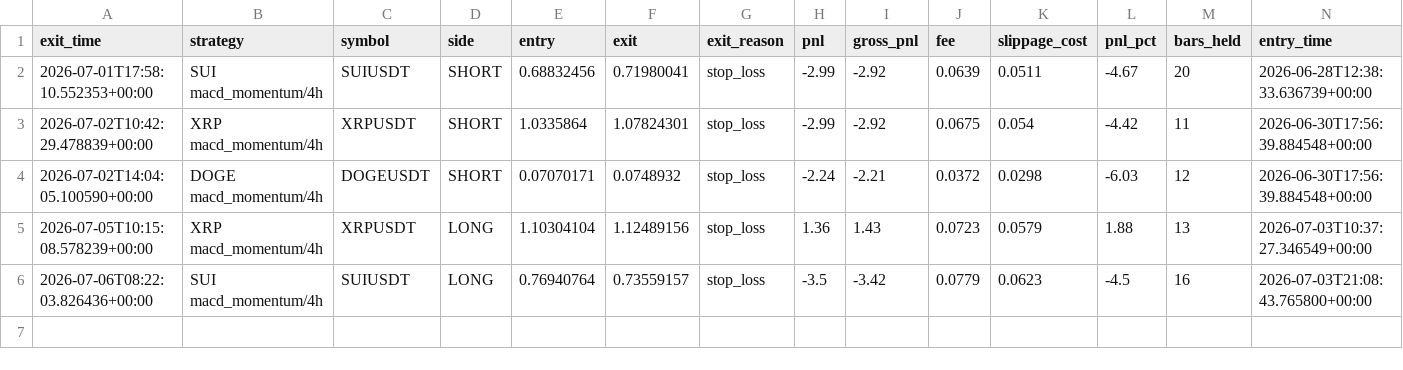
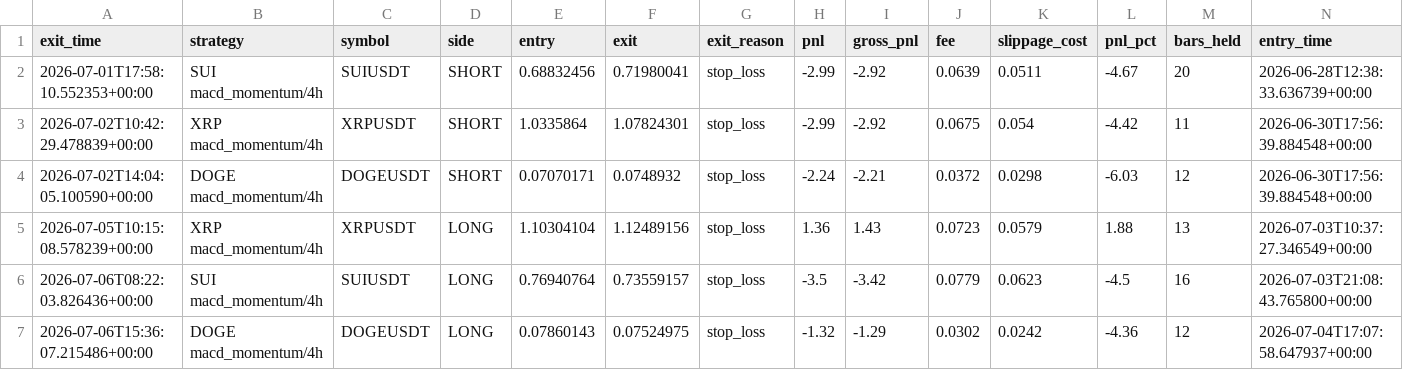
Before and after one commit to movingredstone/crypto-signals, a CSV file: paper_trades.csv, drawn as a sheet; only a part is shown; rows hold the shown columns only; the diff names each change by its address in the sheet, - before the commit and + after, or states it on an @@ line.

Commit message:
paper: update [2026-07-06 15:36]

```diff
--- a/paper_trades.csv
+++ b/paper_trades.csv
+row 7: 2026-07-06T15:36:07.215486+00:00 | DOGE macd_momentum/4h | DOGEUSDT | LONG | 0.07860143 | 0.07524975 | stop_loss | -1.32 | -1.29 | 0.0302 | 0.0242 | -4.36 | 12 | 2026-07-04T17:07:58.647937+00:00
```
Also changed, not shown: 1 other file.
